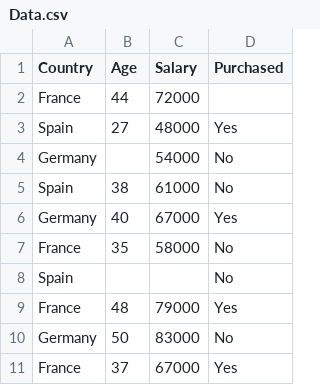
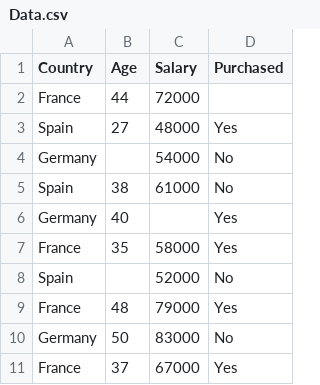
Before and after one commit to Anmol8057/Data-Science, a CSV file: Pandas/Data.csv, drawn as a sheet.

Commit message:
Update Data.csv

```diff
--- a/Pandas/Data.csv
+++ b/Pandas/Data.csv
@@ -5,5 +5,5 @@ Germany,,54000,No
 Spain,38,61000,No
-Germany,40,67000,Yes
-France,35,58000,No
-Spain,,,No
+Germany,40,,Yes
+France,35,58000,Yes
+Spain,,52000,No
 France,48,79000,Yes
```
